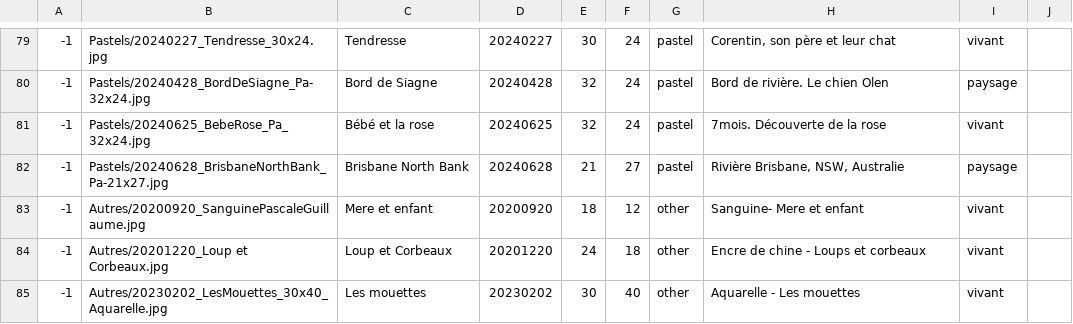
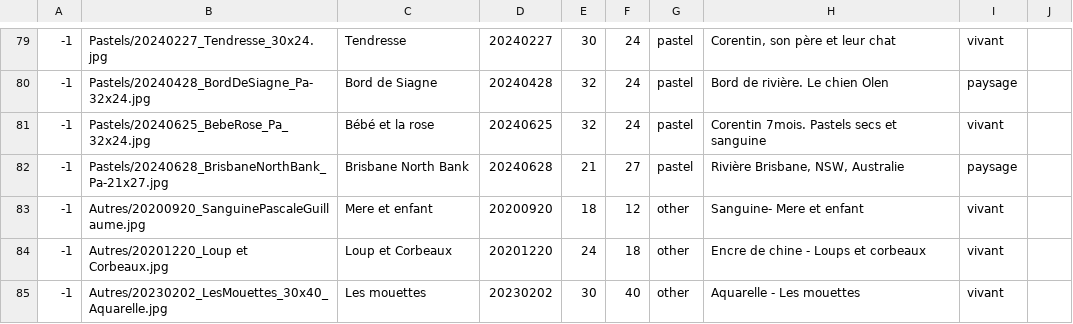
Before and after one commit to MichelEisenmann/gem-gallery, a CSV file: htdocs/public/images/paint-data.csv, drawn as a sheet; only a part is shown, gaps mark what is left out.

Commit message:
Improve the comment on bebe à la rose

```diff
--- a/htdocs/public/images/paint-data.csv
+++ b/htdocs/public/images/paint-data.csv
@@ -80,3 +80,3 @@
 -1;Pastels/20240428_BordDeSiagne_Pa-32x24.jpg;Bord de Siagne;20240428;32;24;pastel; Bord de rivière. Le chien Olen; paysage
--1;Pastels/20240625_BebeRose_Pa_32x24.jpg;Bébé et la rose;20240625;32;24;pastel; 7mois. Découverte de la rose; vivant
+-1;Pastels/20240625_BebeRose_Pa_32x24.jpg;Bébé et la rose;20240625;32;24;pastel; Corentin 7mois. Pastels secs et sanguine; vivant
 -1;Pastels/20240628_BrisbaneNorthBank_Pa-21x27.jpg;Brisbane North Bank;20240628;21;27;pastel;Rivière Brisbane, NSW, Australie; paysage
```
